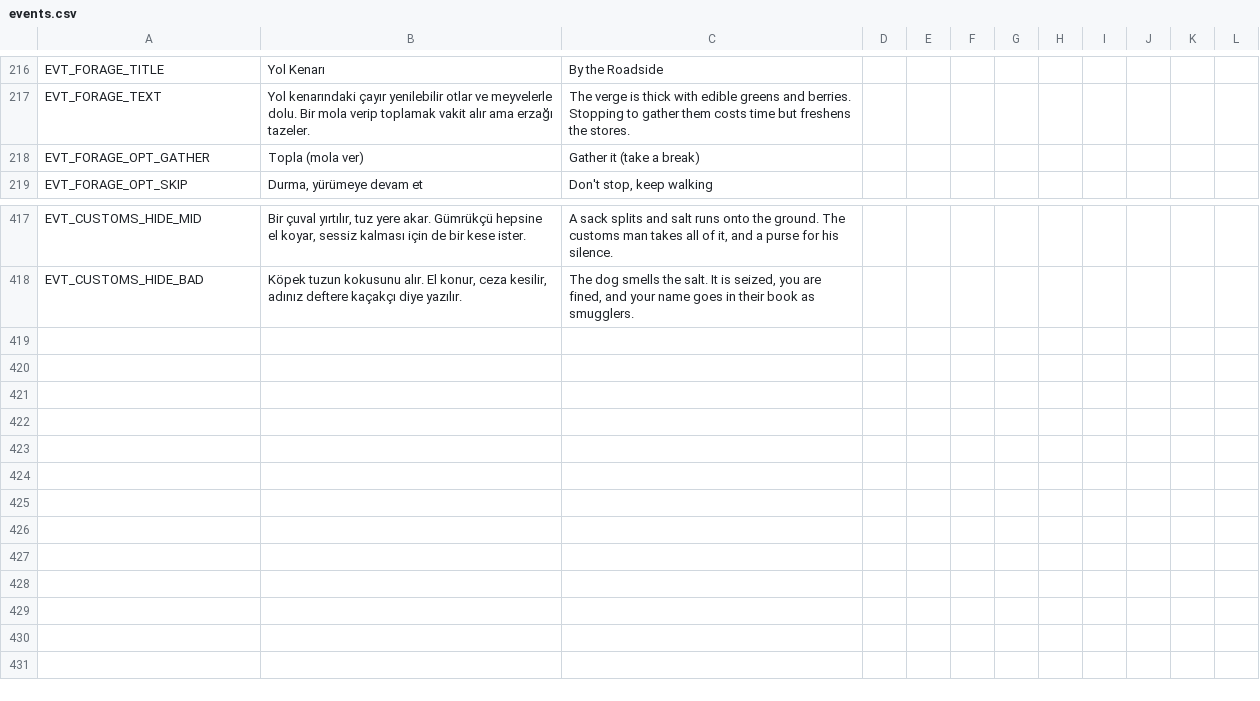
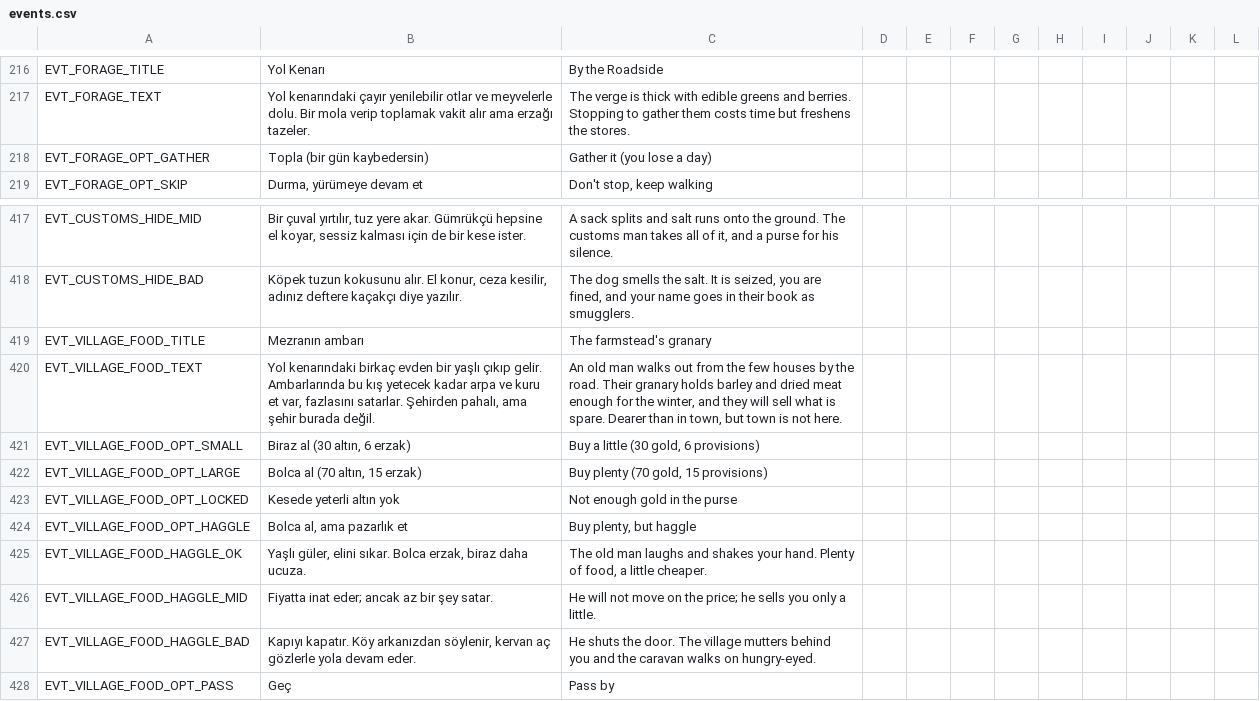
Before and after one commit to ulubatuhan/wayborne, a CSV file: data/locale/events.csv, drawn as a sheet; only a part is shown, gaps mark what is left out.

Commit message:
Yolda erzak: av eti, köy durağında erzak, toplayıcılık bir gün yer (Y-B06)

```diff
--- a/data/locale/events.csv
+++ b/data/locale/events.csv
@@ -217,3 +217,3 @@
 "EVT_FORAGE_TEXT","Yol kenarındaki çayır yenilebilir otlar ve meyvelerle dolu. Bir mola verip toplamak vakit alır ama erzağı tazeler.","The verge is thick with edible greens and berries. Stopping to gather them costs time but freshens the stores.","","","","","","","","",""
-"EVT_FORAGE_OPT_GATHER","Topla (mola ver)","Gather it (take a break)","","","","","","","","",""
+"EVT_FORAGE_OPT_GATHER","Topla (bir gün kaybedersin)","Gather it (you lose a day)","","","","","","","","",""
 "EVT_FORAGE_OPT_SKIP","Durma, yürümeye devam et","Don't stop, keep walking","","","","","","","","",""
@@ -418 +418,11 @@
 "EVT_CUSTOMS_HIDE_BAD","Köpek tuzun kokusunu alır. El konur, ceza kesilir, adınız deftere kaçakçı diye yazılır.","The dog smells the salt. It is seized, you are fined, and your name goes in their book as smugglers.","","","","","","","","",""
+"EVT_VILLAGE_FOOD_TITLE","Mezranın ambarı","The farmstead's granary","","","","","","","","",""
+"EVT_VILLAGE_FOOD_TEXT","Yol kenarındaki birkaç evden bir yaşlı çıkıp gelir. Ambarlarında bu kış yetecek kadar arpa ve kuru et var, fazlasını satarlar. Şehirden pahalı, ama şehir burada değil.","An old man walks out from the few houses by the road. Their granary holds barley and dried meat enough for the winter, and they will sell what is spare. Dearer than in town, but town is not here.","","","","","","","","",""
+"EVT_VILLAGE_FOOD_OPT_SMALL","Biraz al (30 altın, 6 erzak)","Buy a little (30 gold, 6 provisions)","","","","","","","","",""
+"EVT_VILLAGE_FOOD_OPT_LARGE","Bolca al (70 altın, 15 erzak)","Buy plenty (70 gold, 15 provisions)","","","","","","","","",""
+"EVT_VILLAGE_FOOD_OPT_LOCKED","Kesede yeterli altın yok","Not enough gold in the purse","","","","","","","","",""
+"EVT_VILLAGE_FOOD_OPT_HAGGLE","Bolca al, ama pazarlık et","Buy plenty, but haggle","","","","","","","","",""
+"EVT_VILLAGE_FOOD_HAGGLE_OK","Yaşlı güler, elini sıkar. Bolca erzak, biraz daha ucuza.","The old man laughs and shakes your hand. Plenty of food, a little cheaper.","","","","","","","","",""
+"EVT_VILLAGE_FOOD_HAGGLE_MID","Fiyatta inat eder; ancak az bir şey satar.","He will not move on the price; he sells you only a little.","","","","","","","","",""
+"EVT_VILLAGE_FOOD_HAGGLE_BAD","Kapıyı kapatır. Köy arkanızdan söylenir, kervan aç gözlerle yola devam eder.","He shuts the door. The village mutters behind you and the caravan walks on hungry-eyed.","","","","","","","","",""
+"EVT_VILLAGE_FOOD_OPT_PASS","Geç","Pass by","","","","","","","","",""
```
Also changed, not shown: 5 other files.
